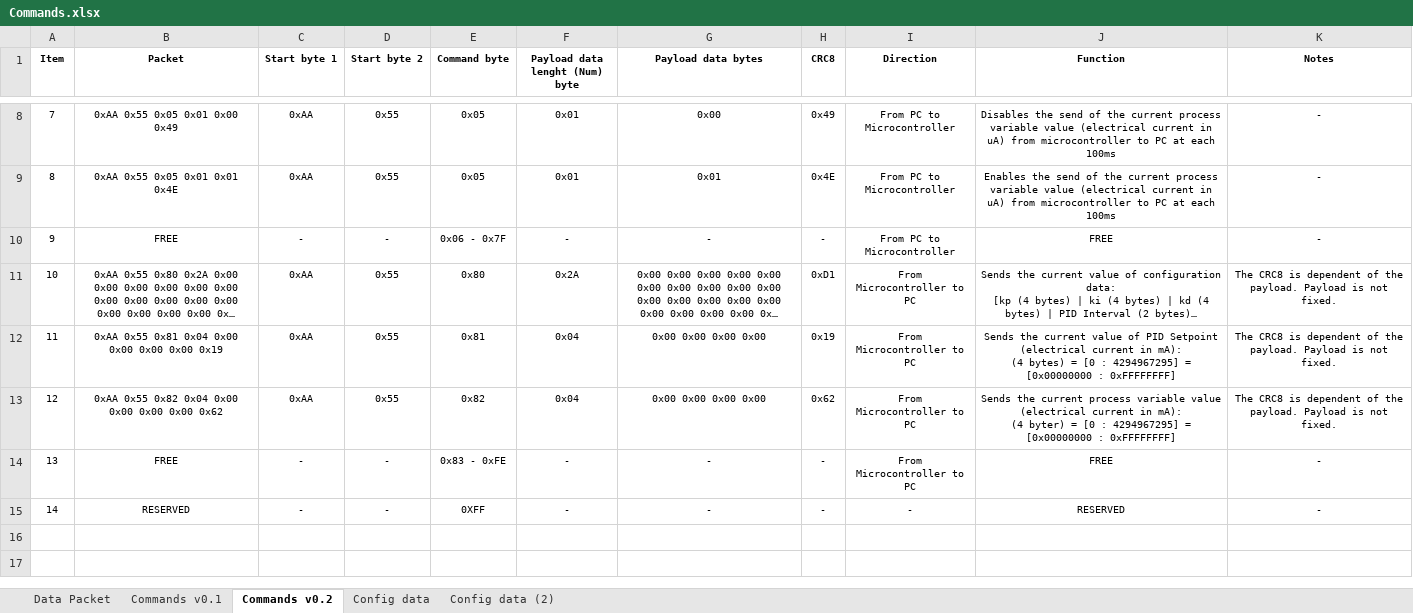
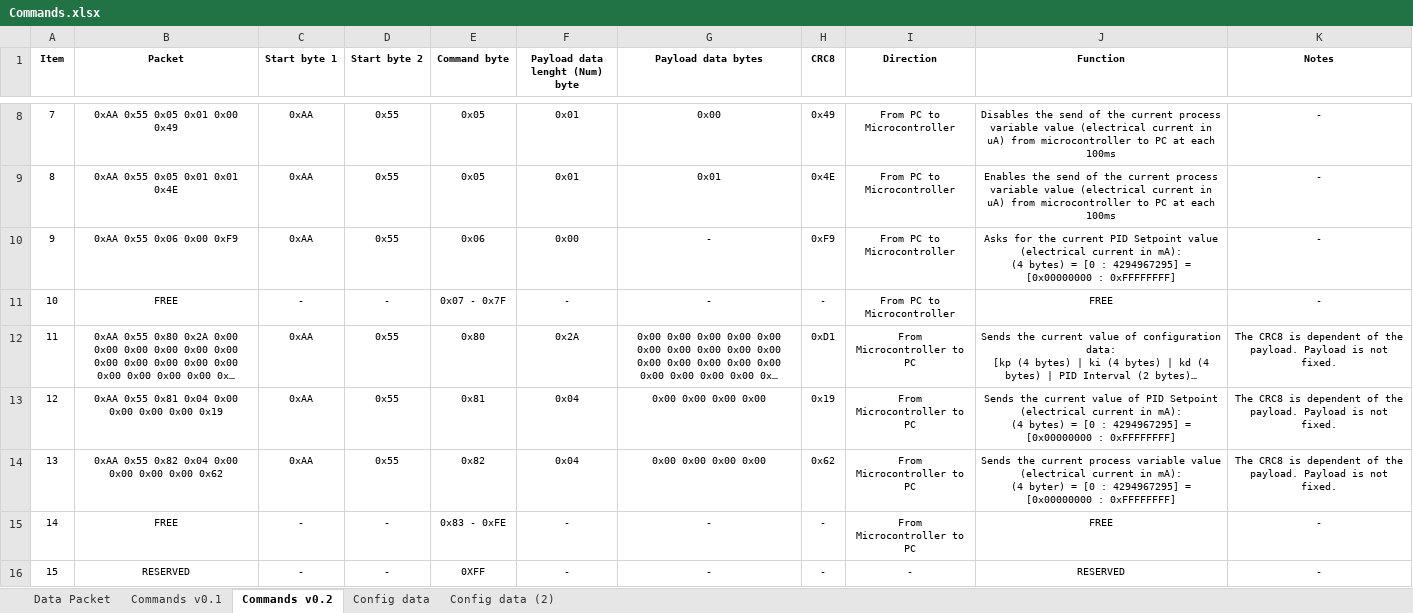
Before and after one commit to OtavioCruzatto/CurrentController, an Excel workbook: Resources/DataPacket/Commands.xlsx, sheet Commands v0.2, drawn as a sheet; only a part is shown, gaps mark what is left out; long unchanged cells end in …; values as stored, in another font and other column widths than the file's, no borders; addresses are those after the commit; ↵ is a line break in a cell; the diff names each change by its address in the sheet, - before the commit and + after, or states it on an @@ line.

Commit message:
Added function to send current PID Setpoint value.

```diff
--- a/Resources/DataPacket/Commands.xlsx (sheet Commands v0.2)
+++ b/Resources/DataPacket/Commands.xlsx (sheet Commands v0.2)
+row 10: 9 | 0xAA 0x55 0x06 0x00 0xF9 | 0xAA | 0x55 | 0x06 | 0x00 | - | 0xF9 | From PC to Microcontroller | Asks for the current PID Setpoint value (electrical current in mA): ↵ (4 bytes) = [0 : 4294967295] = [0x00000000 : 0xFFFFFFFF] | -
@@ column A (Item) renumbered from row 11 down @@
-E11 (Command byte): 0x06 - 0x7F
+E11 (Command byte): 0x07 - 0x7F
```
Also changed, not shown: 10 other files.
